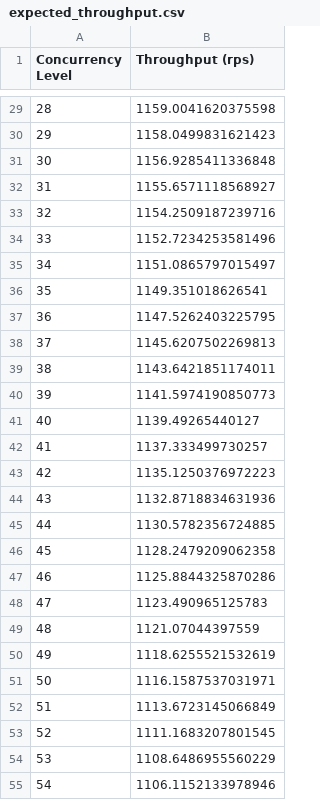
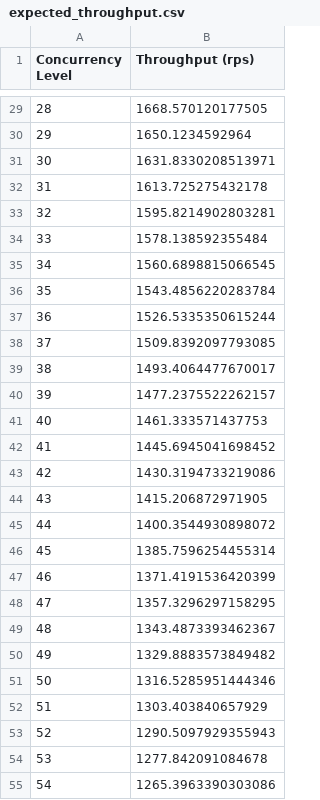
Before and after one commit to fridanco/WA2-TicketSystem, a CSV file: server/src/main/kotlin/it/polito/wa2/g17/csv_creator/expected_throughput.csv, drawn as a sheet; only a part is shown, gaps mark what is left out; the diff covers the shown part only.

```diff
--- a/server/src/main/kotlin/it/polito/wa2/g17/csv_creator/expected_throughput.csv
+++ b/server/src/main/kotlin/it/polito/wa2/g17/csv_creator/expected_throughput.csv
@@ -29,27 +29,27 @@ Concurrency Level,Throughput (rps)
-28,1159.0041620375598
-29,1158.0499831621423
-30,1156.9285411336848
-31,1155.6571118568927
-32,1154.2509187239716
-33,1152.7234253581496
-34,1151.0865797015497
-35,1149.351018626541
-36,1147.5262403225795
-37,1145.6207502269813
-38,1143.6421851174011
-39,1141.5974190850773
-40,1139.49265440127
-41,1137.333499730257
-42,1135.1250376972223
-43,1132.8718834631936
-44,1130.5782356724885
-45,1128.2479209062358
-46,1125.8844325870286
-47,1123.490965125783
-48,1121.07044397559
-49,1118.6255521532619
-50,1116.1587537031971
-51,1113.6723145066849
-52,1111.1683207801545
-53,1108.6486955560229
-54,1106.1152133978946
+28,1668.570120177505
+29,1650.1234592964
+30,1631.8330208513971
+31,1613.725275432178
+32,1595.8214902803281
+33,1578.138592355484
+34,1560.6898815066545
+35,1543.4856220283784
+36,1526.5335350615244
+37,1509.8392097793085
+38,1493.4064477670017
+39,1477.2375522262157
+40,1461.333571437753
+41,1445.6945041698452
+42,1430.3194733219086
+43,1415.206872971905
+44,1400.3544930898072
+45,1385.7596254455314
+46,1371.4191536420399
+47,1357.3296297158295
+48,1343.4873393462367
+49,1329.8883573849482
+50,1316.5285951444346
+51,1303.403840657929
+52,1290.5097929355943
+53,1277.842091084678
+54,1265.3963390303086
```
Also changed, not shown: 173 edited cells elsewhere in this file, 20 other files.
